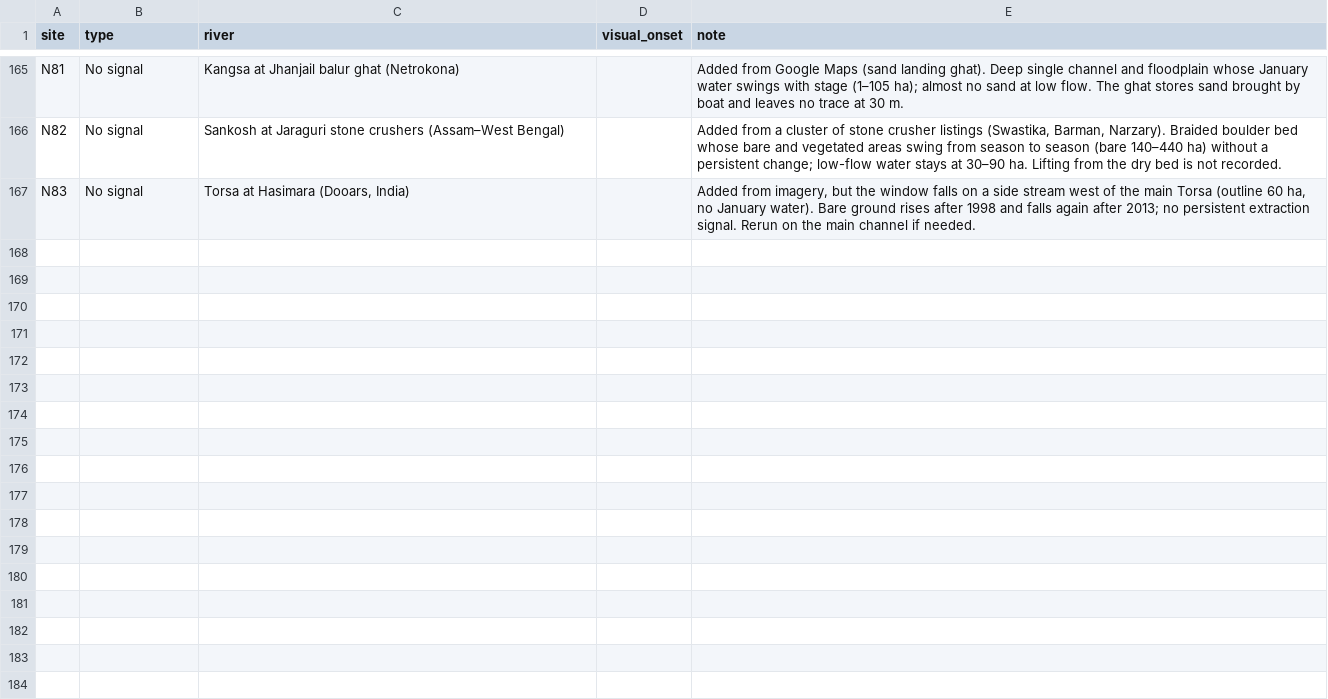
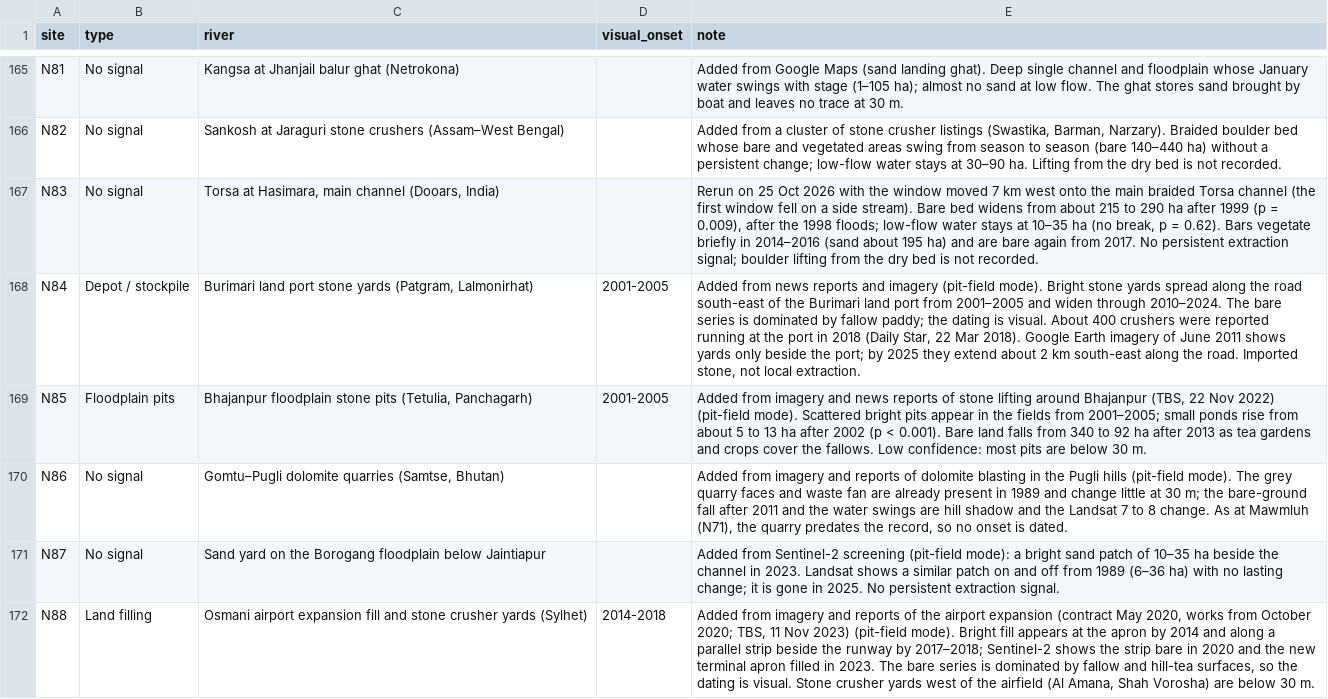
Before and after one commit to sadiulchyon/northern-fringe-extraction-atlas, a CSV file: docs/data/site_results.csv, drawn as a sheet; only a part is shown, gaps mark what is left out; the diff covers the shown part only.

```diff
--- a/docs/data/site_results.csv
+++ b/docs/data/site_results.csv
@@ -166,2 +166,7 @@ N81,No signal,Kangsa at Jhanjail balur ghat (Netrokona),,Added from Google Maps
 N82,No signal,Sankosh at Jaraguri stone crushers (Assam–West Bengal),,"Added from a cluster of stone crusher listings (Swastika, Barman, Narzary). Braided boulder bed whose bare and vegetated areas swing from season to season (bare 140–440 ha) without a persistent change; low-flow water stays at 30–90 ha. Lifting from the dry bed is not recorded."
-N83,No signal,"Torsa at Hasimara (Dooars, India)",,"Added from imagery, but the window falls on a side stream west of the main Torsa (outline 60 ha, no January water). Bare ground rises after 1998 and falls again after 2013; no persistent extraction signal. Rerun on the main channel if needed."
+N83,No signal,"Torsa at Hasimara, main channel (Dooars, India)",,"Rerun on 25 Oct 2026 with the window moved 7 km west onto the main braided Torsa channel (the first window fell on a side stream). Bare bed widens from about 215 to 290 ha after 1999 (p = 0.009), after the 1998 floods; low-flow water stays at 10–35 ha (no break, p = 0.62). Bars vegetate briefly in 2014–2016 (sand about 195 ha) and are bare again from 2017. No persistent extraction signal; boulder lifting from the dry bed is not recorded."
+N84,Depot / stockpile,"Burimari land port stone yards (Patgram, Lalmonirhat)",2001-2005,"Added from news reports and imagery (pit-field mode). Bright stone yards spread along the road south-east of the Burimari land port from 2001–2005 and widen through 2010–2024. The bare series is dominated by fallow paddy; the dating is visual. About 400 crushers were reported running at the port in 2018 (Daily Star, 22 Mar 2018). Google Earth imagery of June 2011 shows yards only beside the port; by 2025 they extend about 2 km south-east along the road. Imported stone, not local extraction."
+N85,Floodplain pits,"Bhajanpur floodplain stone pits (Tetulia, Panchagarh)",2001-2005,"Added from imagery and news reports of stone lifting around Bhajanpur (TBS, 22 Nov 2022) (pit-field mode). Scattered bright pits appear in the fields from 2001–2005; small ponds rise from about 5 to 13 ha after 2002 (p < 0.001). Bare land falls from 340 to 92 ha after 2013 as tea gardens and crops cover the fallows. Low confidence: most pits are below 30 m."
+N86,No signal,"Gomtu–Pugli dolomite quarries (Samtse, Bhutan)",,"Added from imagery and reports of dolomite blasting in the Pugli hills (pit-field mode). The grey quarry faces and waste fan are already present in 1989 and change little at 30 m; the bare-ground fall after 2011 and the water swings are hill shadow and the Landsat 7 to 8 change. As at Mawmluh (N71), the quarry predates the record, so no onset is dated."
+N87,No signal,Sand yard on the Borogang floodplain below Jaintiapur,,Added from Sentinel-2 screening (pit-field mode): a bright sand patch of 10–35 ha beside the channel in 2023. Landsat shows a similar patch on and off from 1989 (6–36 ha) with no lasting change; it is gone in 2025. No persistent extraction signal.
+N88,Land filling,Osmani airport expansion fill and stone crusher yards (Sylhet),2014-2018,"Added from imagery and reports of the airport expansion (contract May 2020, works from October 2020; TBS, 11 Nov 2023) (pit-field mode). Bright fill appears at the apron by 2014 and along a parallel strip beside the runway by 2017–2018; Sentinel-2 shows the strip bare in 2020 and the new terminal apron filled in 2023. The bare series is dominated by fallow and hill-tea surfaces, so the dating is visual. Stone crusher yards west of the airfield (Al Amana, Shah Vorosha) are below 30 m."
```
Also changed, not shown: 5 added rows and 5 edited cells elsewhere in this file, docs/data/sites.csv, maps/dash/site_results.csv, 55 other files.
